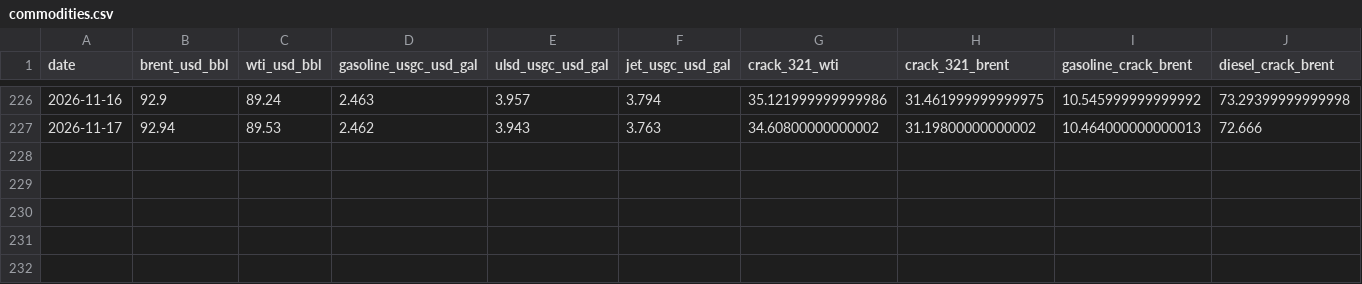
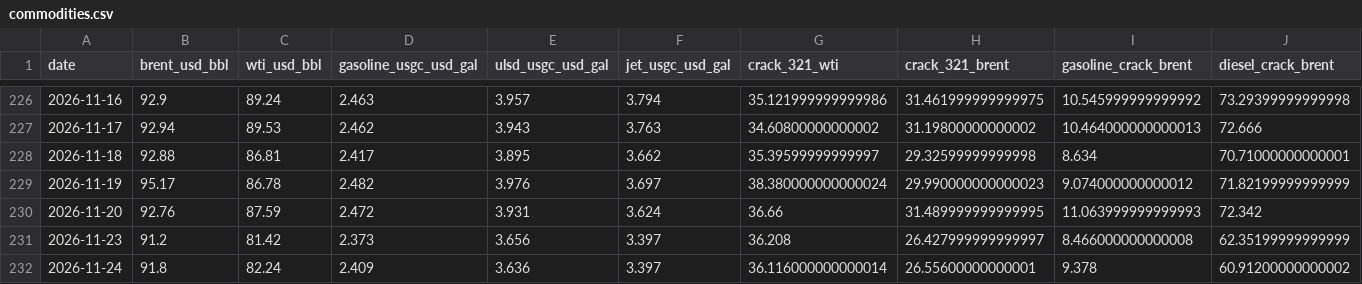
Before and after one commit to PrinceKay145/dangote-ipo-watch, a CSV file: data/commodities.csv, drawn as a sheet; only a part is shown, gaps mark what is left out; rows hold the shown columns only; the diff names each change by its address in the sheet, - before the commit and + after, or states it on an @@ line.

```diff
--- a/data/commodities.csv
+++ b/data/commodities.csv
+row 228: 2026-11-18 | 92.88 | 86.81 | 2.417 | 3.895 | 3.662 | 35.39599999999997 | 29.32599999999998 | 8.634 | 70.71000000000001
+row 229: 2026-11-19 | 95.17 | 86.78 | 2.482 | 3.976 | 3.697 | 38.380000000000024 | 29.990000000000023 | 9.074000000000012 | 71.82199999999999
+row 230: 2026-11-20 | 92.76 | 87.59 | 2.472 | 3.931 | 3.624 | 36.66 | 31.489999999999995 | 11.063999999999993 | 72.342
+row 231: 2026-11-23 | 91.2 | 81.42 | 2.373 | 3.656 | 3.397 | 36.208 | 26.427999999999997 | 8.466000000000008 | 62.35199999999999
+row 232: 2026-11-24 | 91.8 | 82.24 | 2.409 | 3.636 | 3.397 | 36.116000000000014 | 26.55600000000001 | 9.378 | 60.91200000000002
```
Also changed, not shown: data/fx.csv, data/news_daily.csv, 4 other files.
